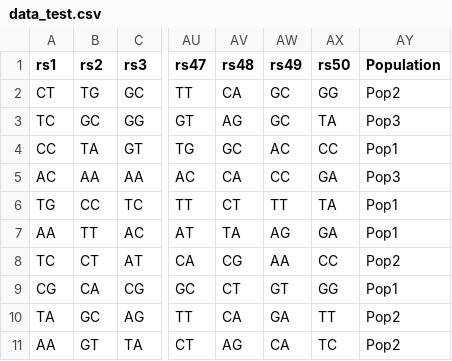
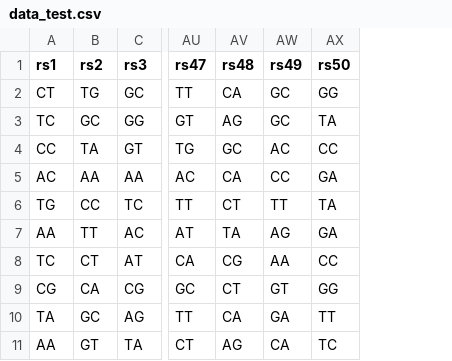
Before and after one commit to CarolaHeinzel/BGA-Classification, a CSV file: data_test.csv, drawn as a sheet; only a part is shown, gaps mark what is left out; the diff names each change by its address in the sheet, - before the commit and + after, or states it on an @@ line.

Commit message:
Update data_test.csv

```diff
--- a/data_test.csv
+++ b/data_test.csv
-column AY (Population), rows 2-11: Pop2 | Pop3 | Pop1 | Pop3 | Pop1 | Pop1 | Pop2 | Pop1 | Pop2 | Pop2
```
